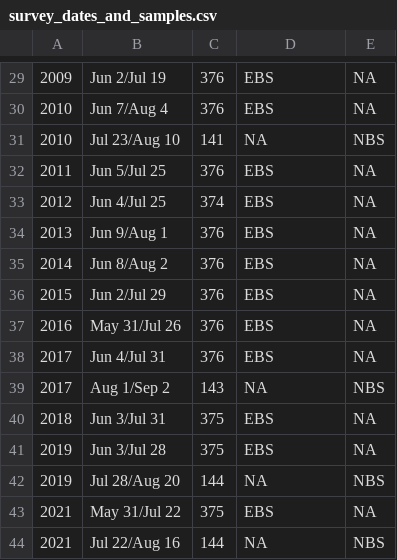
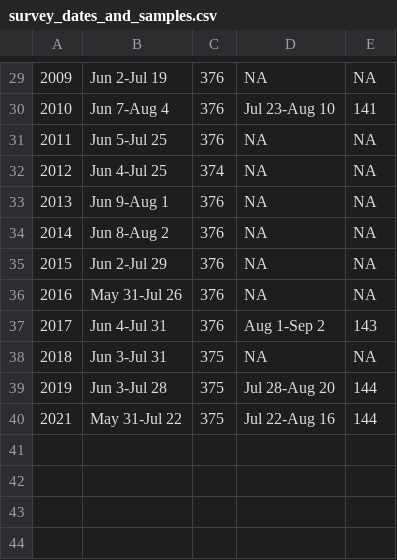
Before and after one commit to sean-rohan-NOAA/coldpool, a CSV file: survey_dates_and_samples.csv, drawn as a sheet; only a part is shown, gaps mark what is left out; the diff covers the shown part only.

```diff
--- a/survey_dates_and_samples.csv
+++ b/survey_dates_and_samples.csv
@@ -29,16 +29,12 @@
-2009,"Jun 2/Jul 19",376,"EBS",NA
-2010,"Jun 7/Aug 4",376,"EBS",NA
-2010,"Jul 23/Aug 10",141,NA,"NBS"
-2011,"Jun 5/Jul 25",376,"EBS",NA
-2012,"Jun 4/Jul 25",374,"EBS",NA
-2013,"Jun 9/Aug 1",376,"EBS",NA
-2014,"Jun 8/Aug 2",376,"EBS",NA
-2015,"Jun 2/Jul 29",376,"EBS",NA
-2016,"May 31/Jul 26",376,"EBS",NA
-2017,"Jun 4/Jul 31",376,"EBS",NA
-2017,"Aug 1/Sep 2",143,NA,"NBS"
-2018,"Jun 3/Jul 31",375,"EBS",NA
-2019,"Jun 3/Jul 28",375,"EBS",NA
-2019,"Jul 28/Aug 20",144,NA,"NBS"
-2021,"May 31/Jul 22",375,"EBS",NA
-2021,"Jul 22/Aug 16",144,NA,"NBS"
+2009,"Jun 2-Jul 19",376,NA,NA
+2010,"Jun 7-Aug 4",376,"Jul 23-Aug 10",141
+2011,"Jun 5-Jul 25",376,NA,NA
+2012,"Jun 4-Jul 25",374,NA,NA
+2013,"Jun 9-Aug 1",376,NA,NA
+2014,"Jun 8-Aug 2",376,NA,NA
+2015,"Jun 2-Jul 29",376,NA,NA
+2016,"May 31-Jul 26",376,NA,NA
+2017,"Jun 4-Jul 31",376,"Aug 1-Sep 2",143
+2018,"Jun 3-Jul 31",375,NA,NA
+2019,"Jun 3-Jul 28",375,"Jul 28-Aug 20",144
+2021,"May 31-Jul 22",375,"Jul 22-Aug 16",144
```
Also changed, not shown: 1 added row, 1 removed row and 54 edited cells elsewhere in this file, 1 other file.
